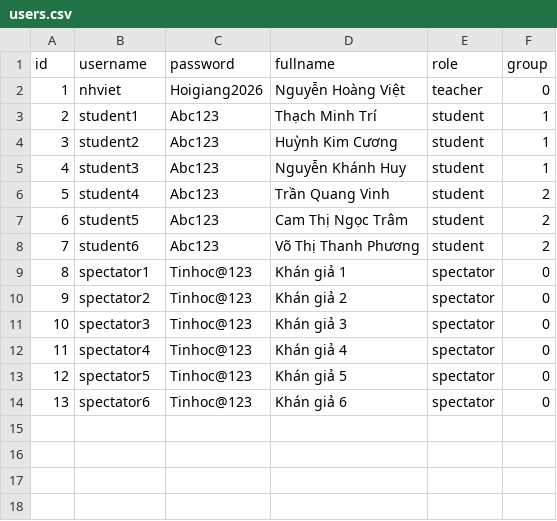
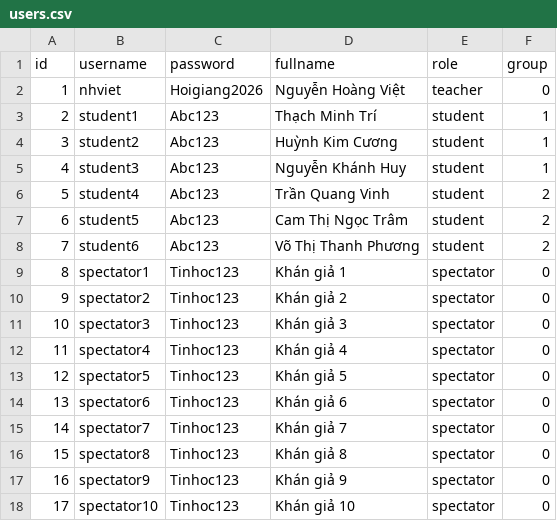
Before and after one commit to kun-zero162/HG-2026-quinlan-decision-tree, a CSV file: server/data/users.csv, drawn as a sheet.

```diff
--- a/server/data/users.csv
+++ b/server/data/users.csv
@@ -8,7 +8,11 @@
 "7","student6","Abc123","Võ Thị Thanh Phương","student","2"
-"8","spectator1","Tinhoc@123","Khán giả 1","spectator","0"
-"9","spectator2","Tinhoc@123","Khán giả 2","spectator","0"
-"10","spectator3","Tinhoc@123","Khán giả 3","spectator","0"
-"11","spectator4","Tinhoc@123","Khán giả 4","spectator","0"
-"12","spectator5","Tinhoc@123","Khán giả 5","spectator","0"
-"13","spectator6","Tinhoc@123","Khán giả 6","spectator","0"
+"8","spectator1","Tinhoc123","Khán giả 1","spectator","0"
+"9","spectator2","Tinhoc123","Khán giả 2","spectator","0"
+"10","spectator3","Tinhoc123","Khán giả 3","spectator","0"
+"11","spectator4","Tinhoc123","Khán giả 4","spectator","0"
+"12","spectator5","Tinhoc123","Khán giả 5","spectator","0"
+"13","spectator6","Tinhoc123","Khán giả 6","spectator","0"
+"14","spectator7","Tinhoc123","Khán giả 7","spectator","0"
+"15","spectator8","Tinhoc123","Khán giả 8","spectator","0"
+"16","spectator9","Tinhoc123","Khán giả 9","spectator","0"
+"17","spectator10","Tinhoc123","Khán giả 10","spectator","0"
```
Also changed, not shown: 2 other files.
